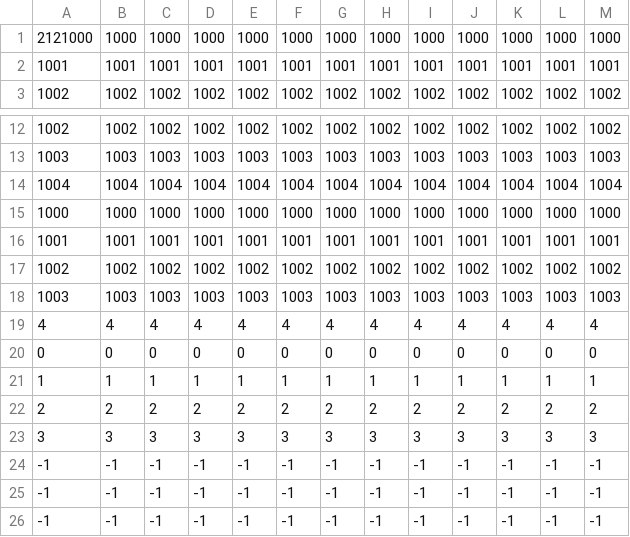
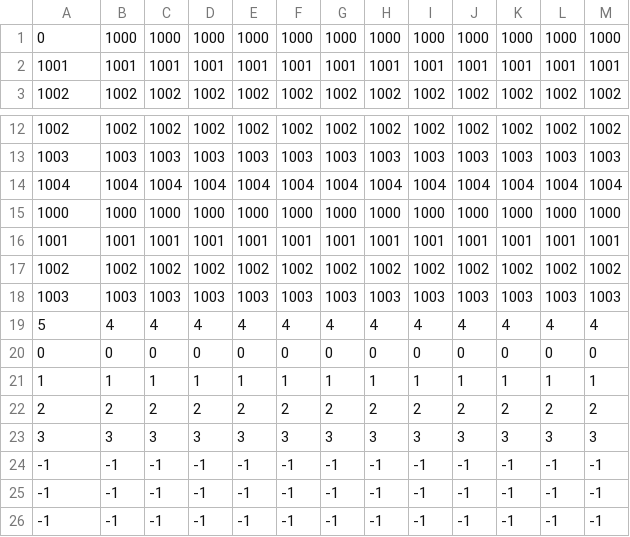
Before and after one commit to Salre000/beat_eat, a CSV file: Baet_eat/Assets/Resources/FoundationData.csv, drawn as a sheet; only a part is shown, gaps mark what is left out; the diff names each change by its address in the sheet, - before the commit and + after, or states it on an @@ line.

```diff
--- a/Baet_eat/Assets/Resources/FoundationData.csv
+++ b/Baet_eat/Assets/Resources/FoundationData.csv
-A1: 2121000
+A1: 0
-A19: 4
+A19: 5
```
Also changed, not shown: 12 other files.
